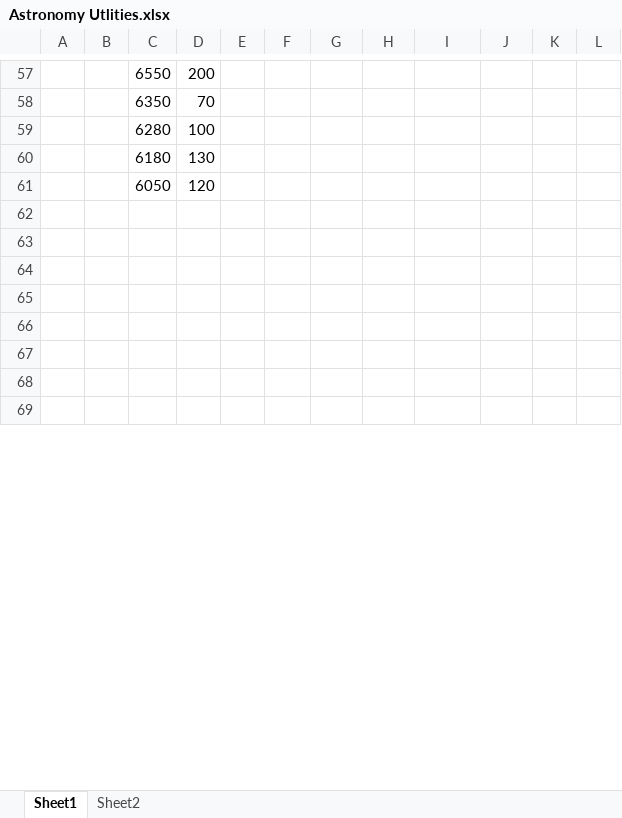
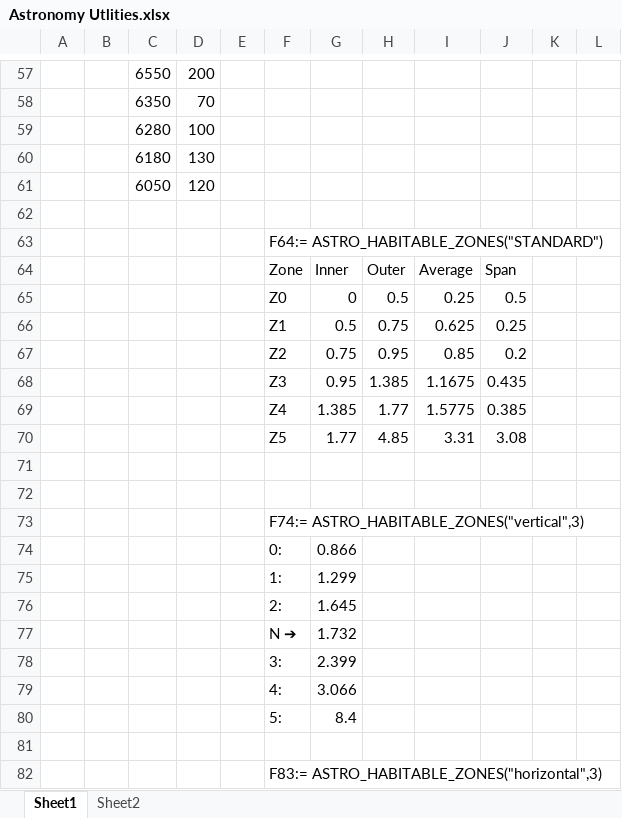
Before and after one commit to ProfRandom/Excel-Lambda-Suite, an Excel workbook: Astronomy Utilities/Astronomy Utlities.xlsx, sheet Sheet1, drawn as a sheet; only a part is shown, gaps mark what is left out; the shorter side is filled out with more unchanged rows; values as stored, in another font and other column widths than the file's, no borders; the diff covers the shown part only; the diff names each change by its address in the sheet, - before the commit and + after, or states it on an @@ line.

```diff
--- a/Astronomy Utilities/Astronomy Utlities.xlsx (sheet Sheet1)
+++ b/Astronomy Utilities/Astronomy Utlities.xlsx (sheet Sheet1)
+row 63:  |  |  |  |  | F64:= ASTRO_HABITABLE_ZONES("STANDARD")
+row 64:  |  |  |  |  | Zone | Inner | Outer | Average | Span
+row 65:  |  |  |  |  | Z0 | 0 | 0.5 | 0.25 | 0.5
+row 66:  |  |  |  |  | Z1 | 0.5 | 0.75 | 0.625 | 0.25
+row 67:  |  |  |  |  | Z2 | 0.75 | 0.95 | 0.85 | 0.2
+row 68:  |  |  |  |  | Z3 | 0.95 | 1.385 | 1.1675 | 0.435
+row 69:  |  |  |  |  | Z4 | 1.385 | 1.77 | 1.5775 | 0.385
+row 70:  |  |  |  |  | Z5 | 1.77 | 4.85 | 3.31 | 3.08
+row 73:  |  |  |  |  | F74:= ASTRO_HABITABLE_ZONES("vertical",3)
+row 74:  |  |  |  |  | 0: | 0.866
+row 75:  |  |  |  |  | 1: | 1.299
+row 76:  |  |  |  |  | 2: | 1.645
+row 77:  |  |  |  |  | N ➔ | 1.732
+row 78:  |  |  |  |  | 3: | 2.399
+row 79:  |  |  |  |  | 4: | 3.066
+row 80:  |  |  |  |  | 5: | 8.4
+row 81: (empty)
+row 82:  |  |  |  |  | F83:= ASTRO_HABITABLE_ZONES("horizontal",3)
```
Also changed, not shown: 13 added rows, 29 removed rows and 23 edited cells elsewhere in this sheet, General Utilities/General Utlities.xlsx, 3 other files.
